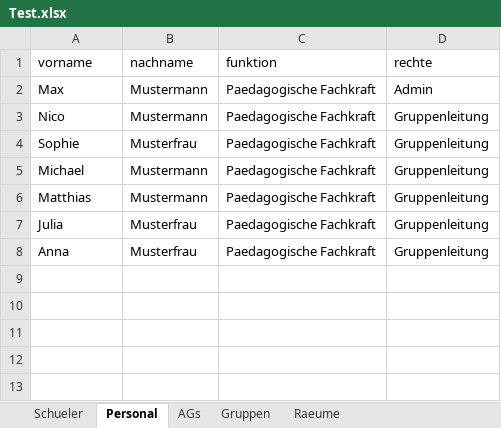
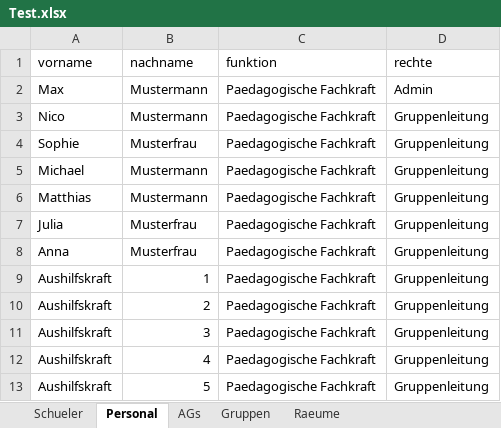
Before and after one commit to LegoStalin/koord-app-altenberge, an Excel workbook: datein/Test.xlsx, sheet Personal, drawn as a sheet; values as stored, in another font and other column widths than the file's, no borders; the diff names each change by its address in the sheet, - before the commit and + after, or states it on an @@ line.

Commit message:
Excel Update, Zeiten verändert

```diff
--- a/datein/Test.xlsx (sheet Personal)
+++ b/datein/Test.xlsx (sheet Personal)
+row 9: Aushilfskraft | 1 | Paedagogische Fachkraft | Gruppenleitung
+row 10: Aushilfskraft | 2 | Paedagogische Fachkraft | Gruppenleitung
+row 11: Aushilfskraft | 3 | Paedagogische Fachkraft | Gruppenleitung
+row 12: Aushilfskraft | 4 | Paedagogische Fachkraft | Gruppenleitung
+row 13: Aushilfskraft | 5 | Paedagogische Fachkraft | Gruppenleitung
```
Also changed, not shown: sheet Raeume, 2 other files.
